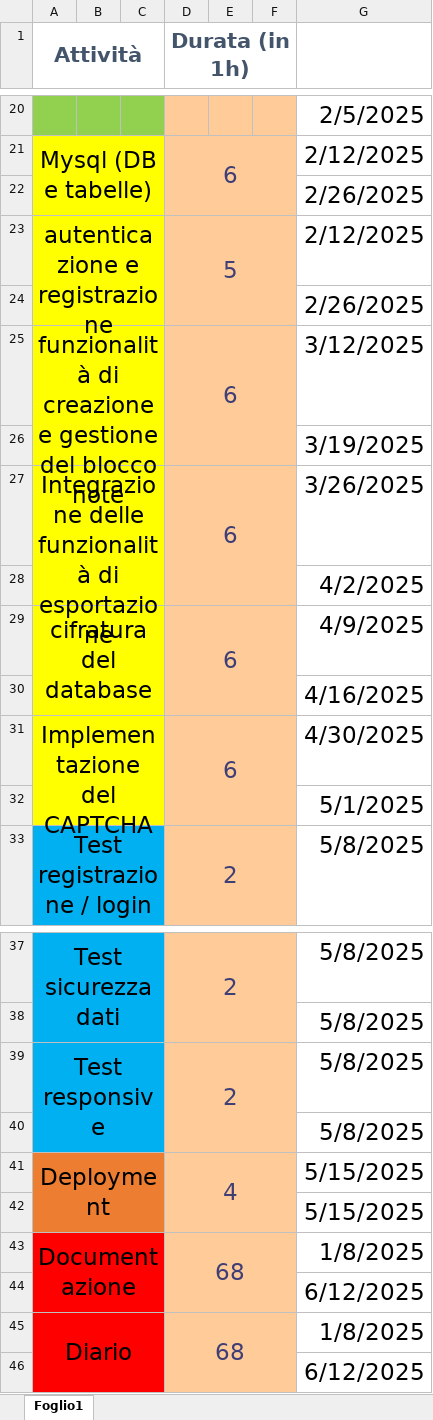
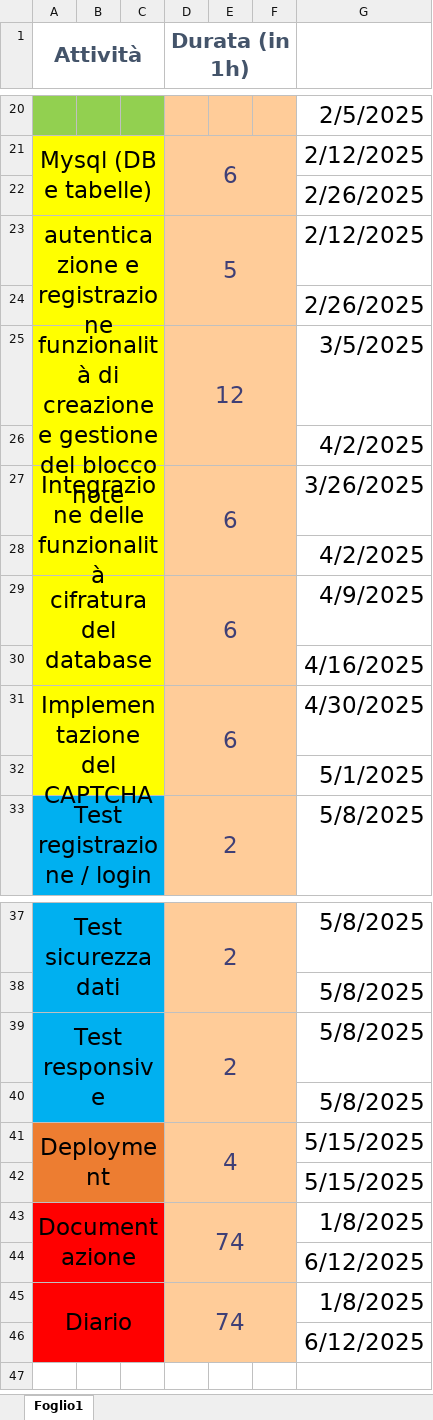
Before and after one commit to AndreaCasamatta1/CasaNote, an Excel workbook: 7_Allegati/Gantt/Gantt_cons.xlsx, sheet Foglio1, drawn as a sheet; only a part is shown, gaps mark what is left out; values as stored, in another font and other column widths than the file's, no borders; the diff names each change by its address in the sheet, - before the commit and + after, or states it on an @@ line.

```diff
--- a/7_Allegati/Gantt/Gantt_cons.xlsx (sheet Foglio1)
+++ b/7_Allegati/Gantt/Gantt_cons.xlsx (sheet Foglio1)
-D25 (Durata (in 1h)): 6
+D25 (Durata (in 1h)): 12
-G25: 3/12/2025
+G25: 3/5/2025
-G26: 3/19/2025
+G26: 4/2/2025
-A27 (Attività): Integrazione delle funzionalità di esportazione
+A27 (Attività): Integrazione delle funzionalità
-D43 (Durata (in 1h)): 68
+D43 (Durata (in 1h)): 74
-D45 (Durata (in 1h)): 68
+D45 (Durata (in 1h)): 74
```
Also changed, not shown: 3 other files.
